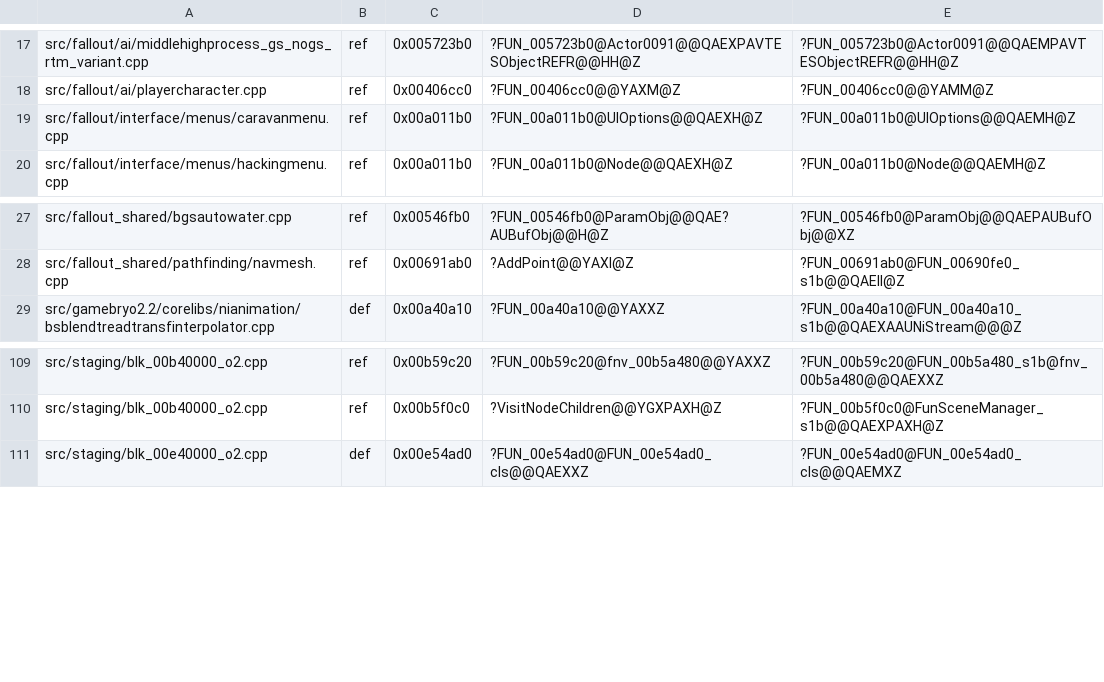
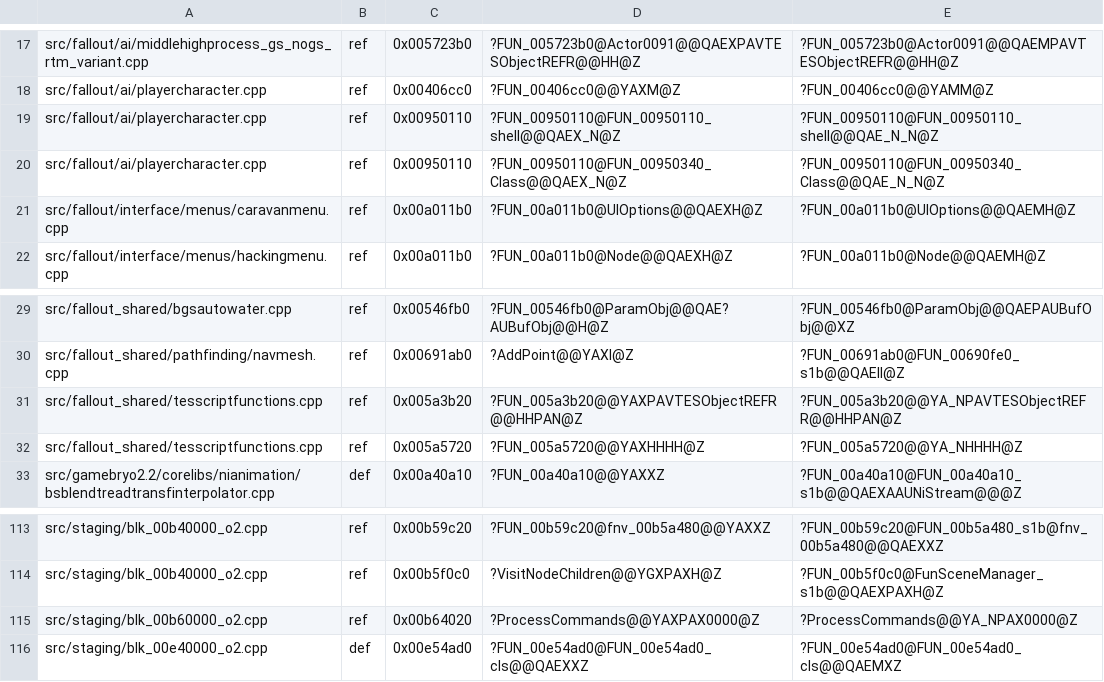
Before and after one commit to toadharvard/nx-agent, a TSV file: ports/fnv-nx/patches/units_renames.tsv, drawn as a sheet; only a part is shown, gaps mark what is left out; the diff names each change by its address in the sheet, - before the commit and + after, or states it on an @@ line.

```diff
--- a/ports/fnv-nx/patches/units_renames.tsv
+++ b/ports/fnv-nx/patches/units_renames.tsv
+row 19: src/fallout/ai/playercharacter.cpp | ref | 0x00950110 | ?FUN_00950110@FUN_00950110_shell@@QAEX_N@Z | ?FUN_00950110@FUN_00950110_shell@@QAE_N_N@Z
+row 20: src/fallout/ai/playercharacter.cpp | ref | 0x00950110 | ?FUN_00950110@FUN_00950340_Class@@QAEX_N@Z | ?FUN_00950110@FUN_00950340_Class@@QAE_N_N@Z
+row 31: src/fallout_shared/tesscriptfunctions.cpp | ref | 0x005a3b20 | ?FUN_005a3b20@@YAXPAVTESObjectREFR@@HHPAN@Z | ?FUN_005a3b20@@YA_NPAVTESObjectREFR@@HHPAN@Z
+row 32: src/fallout_shared/tesscriptfunctions.cpp | ref | 0x005a5720 | ?FUN_005a5720@@YAXHHHH@Z | ?FUN_005a5720@@YA_NHHHH@Z
+row 115: src/staging/blk_00b60000_o2.cpp | ref | 0x00b64020 | ?ProcessCommands@@YAXPAX0000@Z | ?ProcessCommands@@YA_NPAX0000@Z
```
Also changed, not shown: 4 other files.
